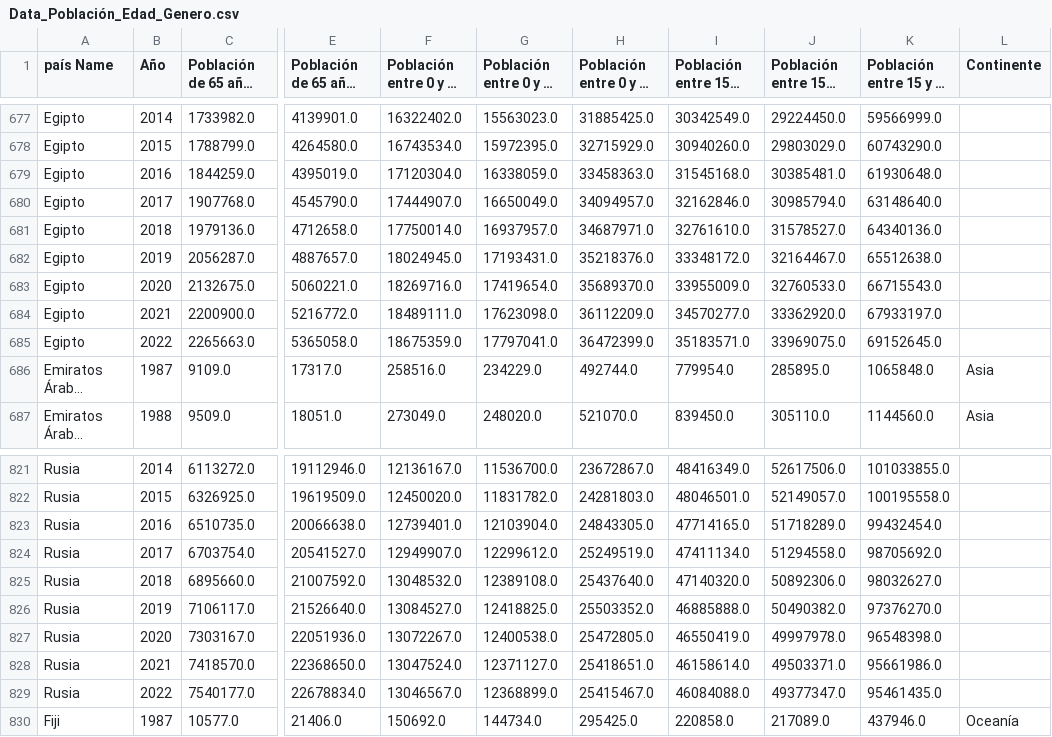
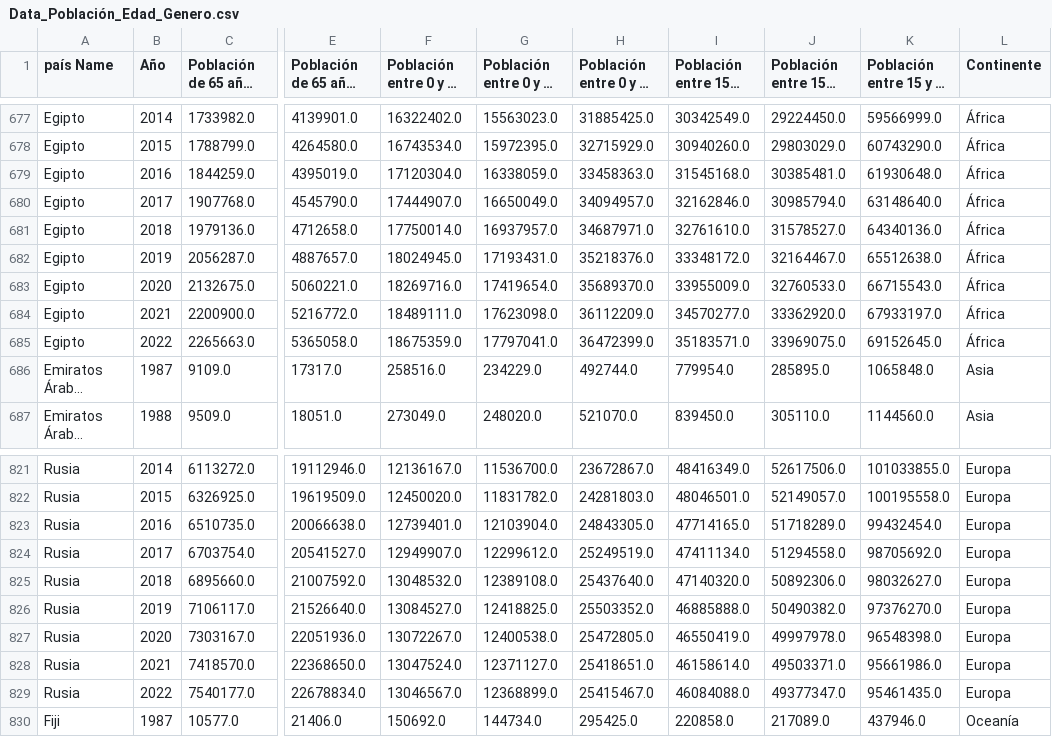
Before and after one commit to fercof87/PF-Esperanza-De-Vida, a CSV file: EDA/Data_preparada/Data_Población_Edad_Genero.csv, drawn as a sheet; only a part is shown, gaps mark what is left out; long unchanged cells end in …; the diff covers the shown part only; the diff names each change by its address in the sheet, - before the commit and + after, or states it on an @@ line.

```diff
--- a/EDA/Data_preparada/Data_Población_Edad_Genero.csv
+++ b/EDA/Data_preparada/Data_Población_Edad_Genero.csv
-L677:L685 (Continente): (empty)
+L677:L685 (Continente): África
-L821:L829 (Continente): (empty)
+L821:L829 (Continente): Europa
```
Also changed, not shown: 54 edited cells elsewhere in this file, EDA/Data_preparada/Data_Población_Crecimiento.csv, EDA/Data_preparada/Data_Población_Zona_Genero.csv, 7 other files.
